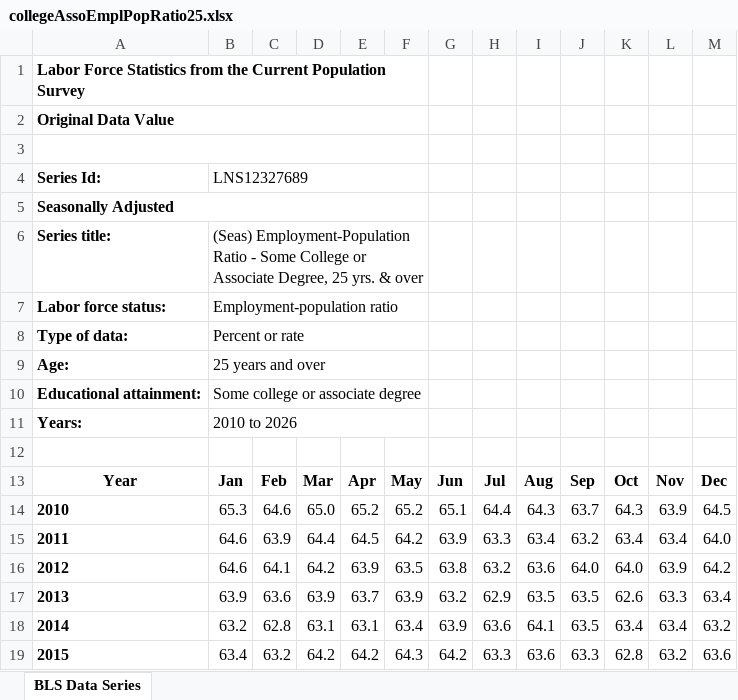
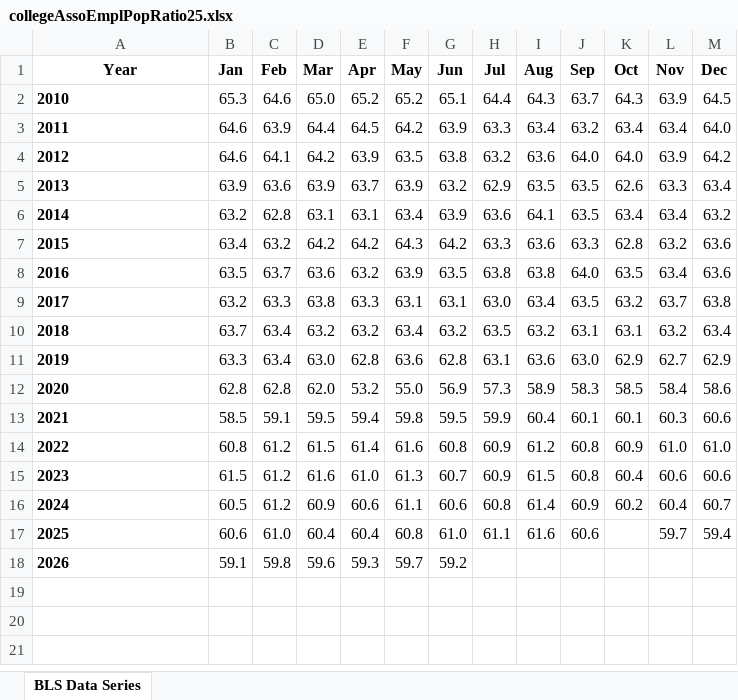
Before and after one commit to 21AQN01/JobProjection, an Excel workbook: raw_data/collegeAssoEmplPopRatio25.xlsx, sheet BLS Data Series, drawn as a sheet; only a part is shown; the shorter side is filled out with more unchanged rows; values as stored, in another font and other column widths than the file's, no borders; charts and pictures not drawn; the diff names each change by its address in the sheet, - before the commit and + after, or states it on an @@ line.

```diff
--- a/raw_data/collegeAssoEmplPopRatio25.xlsx (sheet BLS Data Series)
+++ b/raw_data/collegeAssoEmplPopRatio25.xlsx (sheet BLS Data Series)
-row 1: Labor Force Statistics from the Current Population Survey
-row 2: Original Data Value
-row 3: (empty)
-row 4: Series Id: | LNS12327689
-row 5: Seasonally Adjusted
-row 6: Series title: | (Seas) Employment-Population Ratio - Some College or Associate Degree, 25 yrs. & over
-row 7: Labor force status: | Employment-population ratio
-row 8: Type of data: | Percent or rate
-row 9: Age: | 25 years and over
-row 10: Educational attainment: | Some college or associate degree
-row 11: Years: | 2010 to 2026
-row 12: (empty)
```
Also changed, not shown: charts or pictures, raw_data/bachHigherEmplPopRatio25.xlsx, raw_data/bachHigherUnemployRate25.xlsx, 4 other files.
